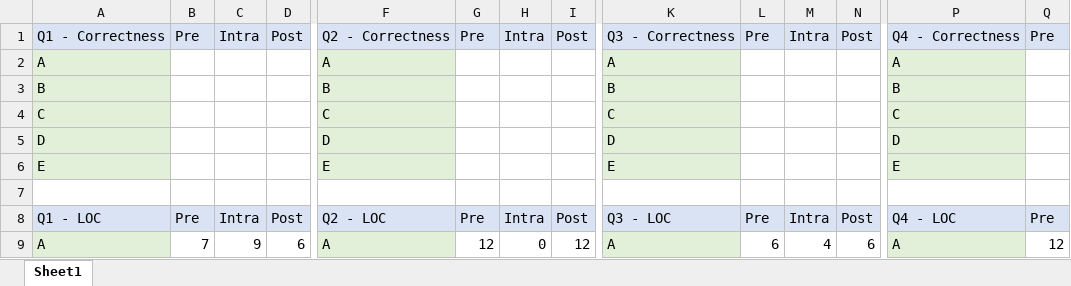
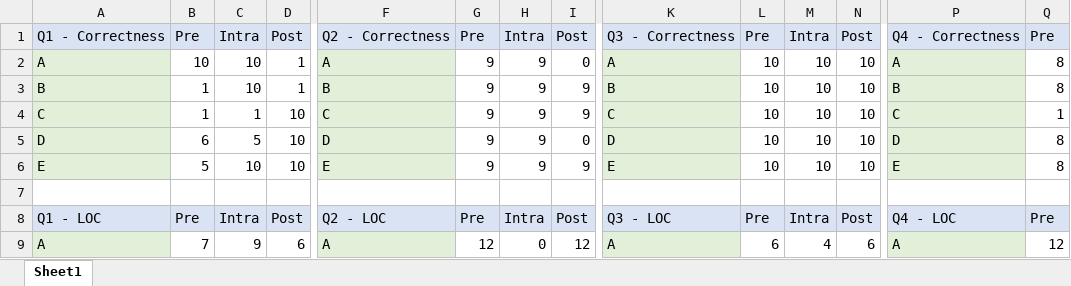
Before and after one commit to davidgaofc/instruction-placement-experiments, an Excel workbook: Prompt_Placement_Results.xlsx, sheet Sheet1, drawn as a sheet; only a part is shown, gaps mark what is left out; values as stored, in another font and other column widths than the file's, no borders; removed rows and columns are numbered as before the commit, all else as after; rows hold the shown columns only; the diff names each change by its address in the sheet, - before the commit and + after, or states it on an @@ line.

```diff
--- a/Prompt_Placement_Results.xlsx (sheet Sheet1)
+++ b/Prompt_Placement_Results.xlsx (sheet Sheet1)
-row 2: A |  |  |  | A |  |  |  | A |  |  |  | A
-row 3: B |  |  |  | B |  |  |  | B |  |  |  | B
-row 4: C |  |  |  | C |  |  |  | C |  |  |  | C
-row 5: D |  |  |  | D |  |  |  | D |  |  |  | D
-row 6: E |  |  |  | E |  |  |  | E |  |  |  | E
+row 2: A | 10 | 10 | 1 | A | 9 | 9 | 0 | A | 10 | 10 | 10 | A | 8
+row 3: B | 1 | 10 | 1 | B | 9 | 9 | 9 | B | 10 | 10 | 10 | B | 8
+row 4: C | 1 | 1 | 10 | C | 9 | 9 | 9 | C | 10 | 10 | 10 | C | 1
+row 5: D | 6 | 5 | 10 | D | 9 | 9 | 0 | D | 10 | 10 | 10 | D | 8
+row 6: E | 5 | 10 | 10 | E | 9 | 9 | 9 | E | 10 | 10 | 10 | E | 8
```
Also changed, not shown: 6 other files.
